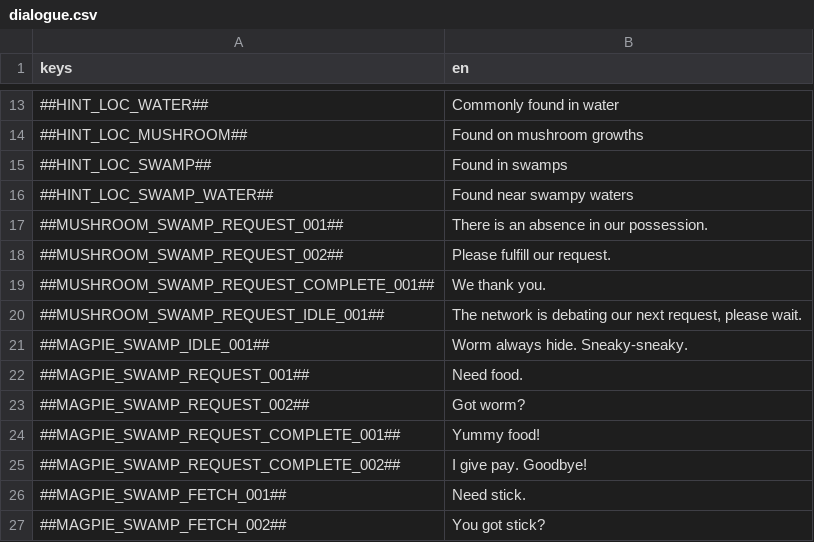
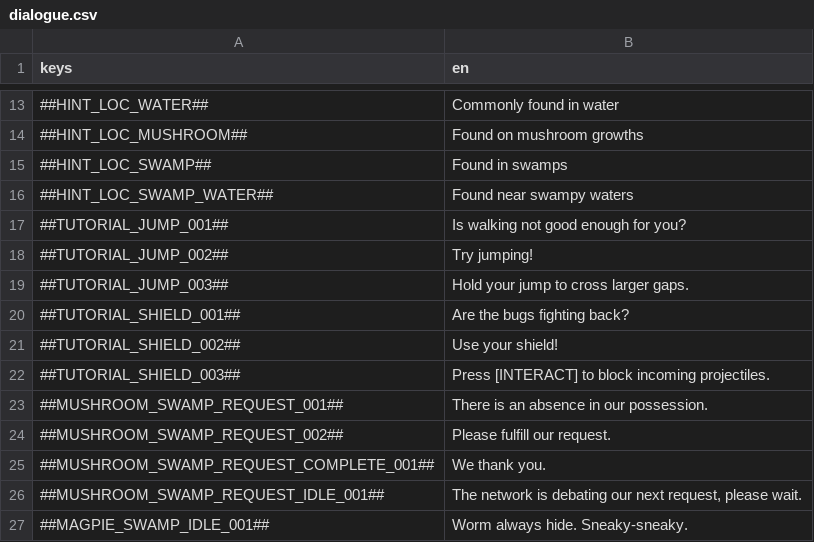
Before and after one commit to flawlesshappiness/FroggyFocus, a CSV file: froggyfocus/Dialogue/dialogue.csv, drawn as a sheet; only a part is shown, gaps mark what is left out; the shorter side is filled out with more unchanged rows.

Commit message:
Added two tutorial signs

```diff
--- a/froggyfocus/Dialogue/dialogue.csv
+++ b/froggyfocus/Dialogue/dialogue.csv
@@ -16,2 +16,8 @@ keys;en
 ##HINT_LOC_SWAMP_WATER##;Found near swampy waters
+##TUTORIAL_JUMP_001##;Is walking not good enough for you?
+##TUTORIAL_JUMP_002##;Try jumping!
+##TUTORIAL_JUMP_003##;Hold your jump to cross larger gaps.
+##TUTORIAL_SHIELD_001##;Are the bugs fighting back?
+##TUTORIAL_SHIELD_002##;Use your shield!
+##TUTORIAL_SHIELD_003##;Press [INTERACT] to block incoming projectiles.
 ##MUSHROOM_SWAMP_REQUEST_001##;There is an absence in our possession.
```
Also changed, not shown: 11 other files.
